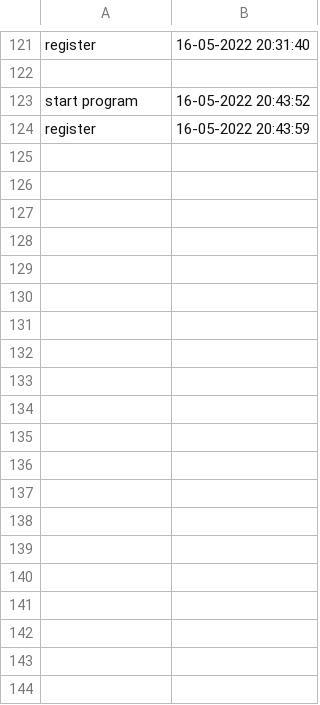
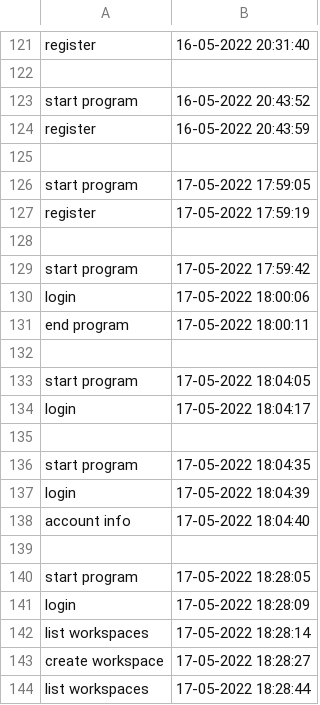
Before and after one commit to Ssebi1/PAO-workboard, a CSV file: src/csv/audit/audit.csv, drawn as a sheet; only a part is shown, gaps mark what is left out; the diff covers the shown part only; the diff names each change by its address in the sheet, - before the commit and + after, or states it on an @@ line.

Commit message:
added jdbc connection and created workspace CRUD and used in services

```diff
--- a/src/csv/audit/audit.csv
+++ b/src/csv/audit/audit.csv
+row 125: (empty)
+row 126: start program | 17-05-2022 17:59:05
+row 127: register | 17-05-2022 17:59:19
+row 128: (empty)
+row 129: start program | 17-05-2022 17:59:42
+row 130: login | 17-05-2022 18:00:06
+row 131: end program | 17-05-2022 18:00:11
+row 132: (empty)
+row 133: start program | 17-05-2022 18:04:05
+row 134: login | 17-05-2022 18:04:17
+row 135: (empty)
+row 136: start program | 17-05-2022 18:04:35
+row 137: login | 17-05-2022 18:04:39
+row 138: account info | 17-05-2022 18:04:40
+row 139: (empty)
+row 140: start program | 17-05-2022 18:28:05
+row 141: login | 17-05-2022 18:28:09
+row 142: list workspaces | 17-05-2022 18:28:14
+row 143: create workspace | 17-05-2022 18:28:27
+row 144: list workspaces | 17-05-2022 18:28:44
```
Also changed, not shown: 99 added rows elsewhere in this file, 5 other files.
